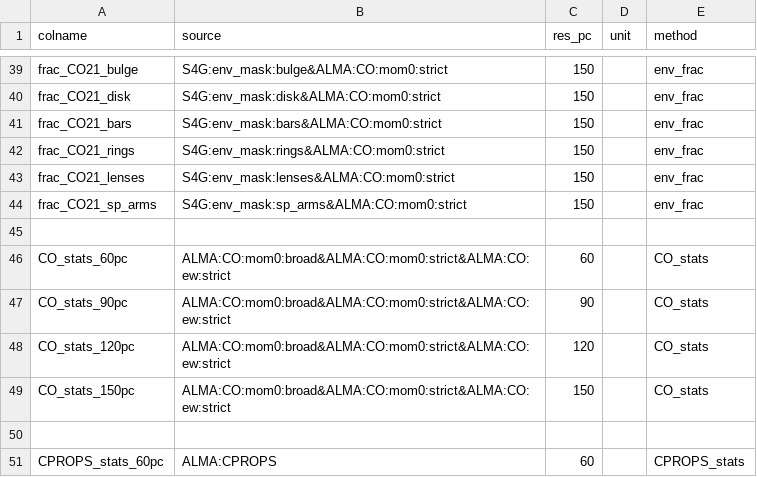
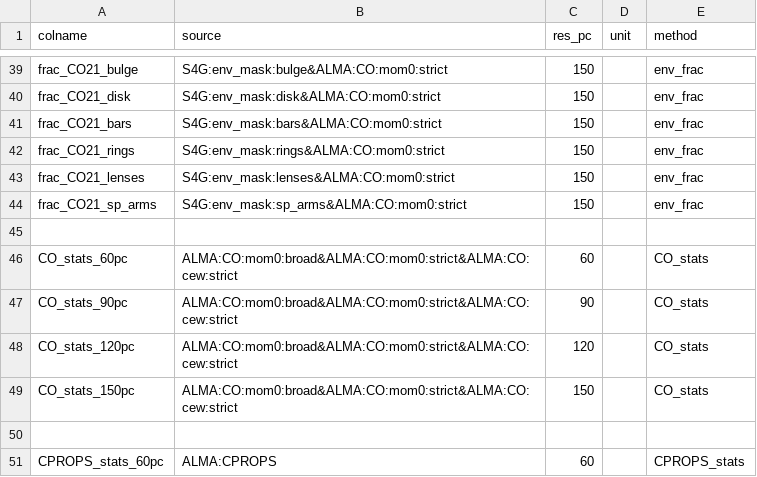
Before and after one commit to PhangsTeam/MegaTable, a CSV file: pipelines/config_hexagon_1kpc_raw.csv, drawn as a sheet; only a part is shown, gaps mark what is left out.

Commit message:
[FIX] Use corrected CO line ew maps

```diff
--- a/pipelines/config_hexagon_1kpc_raw.csv
+++ b/pipelines/config_hexagon_1kpc_raw.csv
@@ -45,6 +45,6 @@ frac_CO21_sp_arms,S4G:env_mask:sp_arms&ALMA:CO:mom0:strict,150,,env_frac
 
-CO_stats_60pc,ALMA:CO:mom0:broad&ALMA:CO:mom0:strict&ALMA:CO:ew:strict,60,,CO_stats
-CO_stats_90pc,ALMA:CO:mom0:broad&ALMA:CO:mom0:strict&ALMA:CO:ew:strict,90,,CO_stats
-CO_stats_120pc,ALMA:CO:mom0:broad&ALMA:CO:mom0:strict&ALMA:CO:ew:strict,120,,CO_stats
-CO_stats_150pc,ALMA:CO:mom0:broad&ALMA:CO:mom0:strict&ALMA:CO:ew:strict,150,,CO_stats
+CO_stats_60pc,ALMA:CO:mom0:broad&ALMA:CO:mom0:strict&ALMA:CO:cew:strict,60,,CO_stats
+CO_stats_90pc,ALMA:CO:mom0:broad&ALMA:CO:mom0:strict&ALMA:CO:cew:strict,90,,CO_stats
+CO_stats_120pc,ALMA:CO:mom0:broad&ALMA:CO:mom0:strict&ALMA:CO:cew:strict,120,,CO_stats
+CO_stats_150pc,ALMA:CO:mom0:broad&ALMA:CO:mom0:strict&ALMA:CO:cew:strict,150,,CO_stats
 
```
